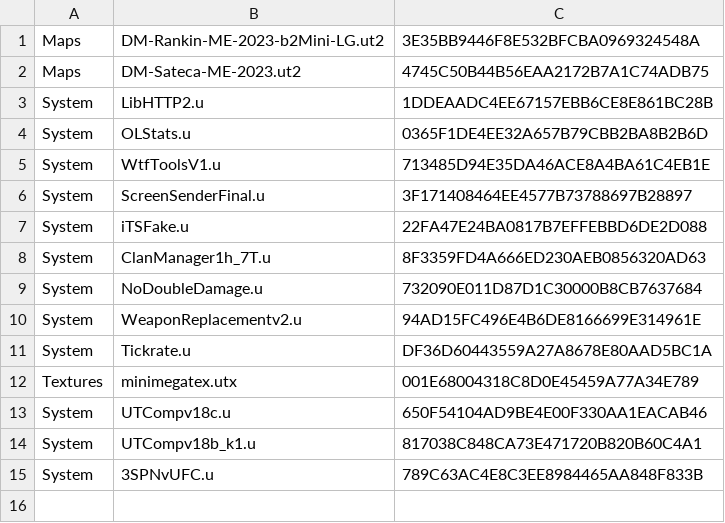
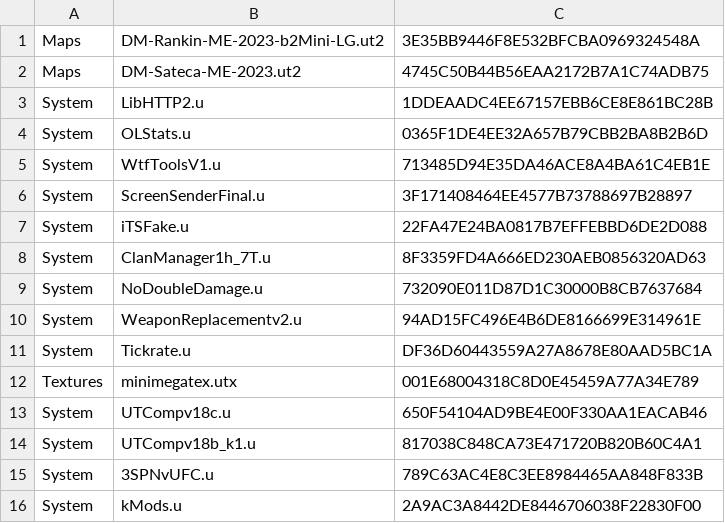
Before and after one commit to aldehir/ut2.alde.dev, a CSV file: containers/tam-utcomp-config/packages.csv, drawn as a sheet.

```diff
--- a/containers/tam-utcomp-config/packages.csv
+++ b/containers/tam-utcomp-config/packages.csv
@@ -15 +15,2 @@ System,UTCompv18b_k1.u,817038C848CA73E471720B820B60C4A1
 System,3SPNvUFC.u,789C63AC4E8C3EE8984465AA848F833B
+System,kMods.u,2A9AC3A8442DE8446706038F22830F00
```
Also changed, not shown: 2 other files.
